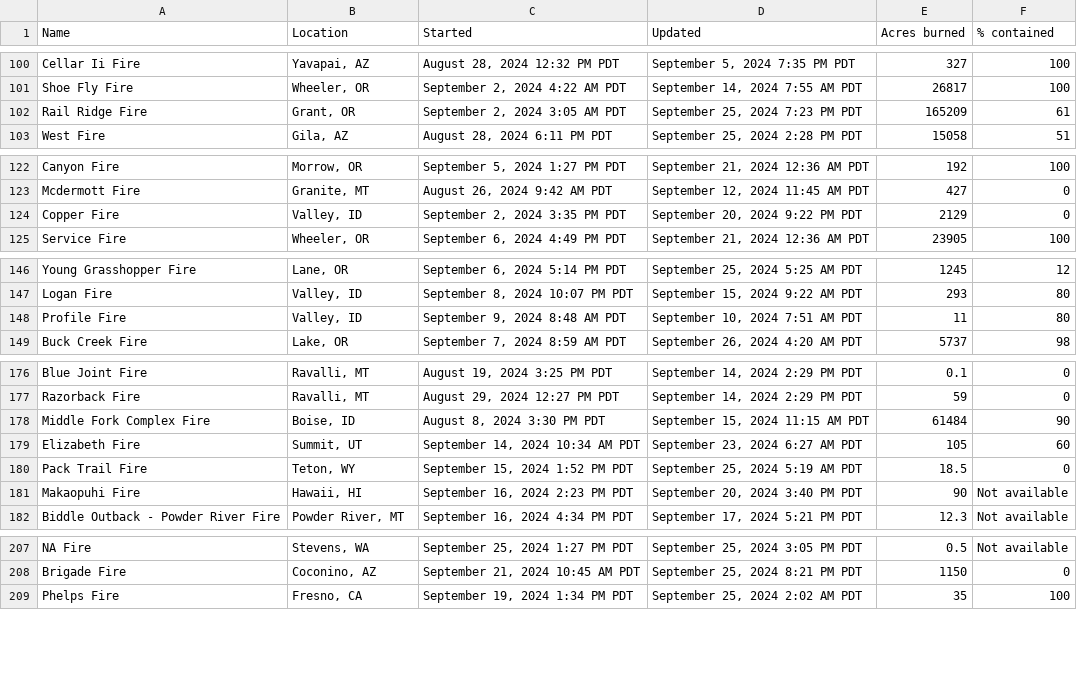
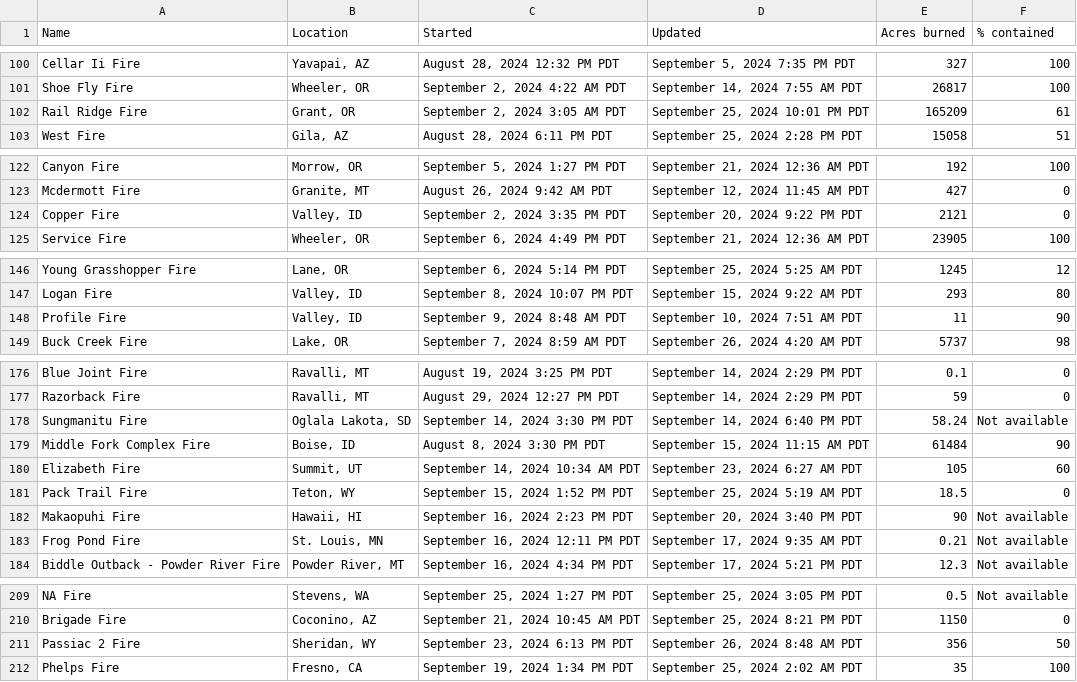
Before and after one commit to cbs-news-data/wildfire_watch, a CSV file: data/wildfires_datawrapper_save.csv, drawn as a sheet; only a part is shown, gaps mark what is left out; the diff covers the shown part only.

```diff
--- a/data/wildfires_datawrapper_save.csv
+++ b/data/wildfires_datawrapper_save.csv
@@ -101,3 +101,3 @@ Cellar Ii Fire,"Yavapai, AZ","August 28, 2024 12:32 PM PDT","September 5, 2024 7
 Shoe Fly Fire,"Wheeler, OR","September 2, 2024 4:22 AM PDT","September 14, 2024 7:55 AM PDT",26817,100
-Rail Ridge Fire,"Grant, OR","September 2, 2024 3:05 AM PDT","September 25, 2024 7:23 PM PDT",165209,61
+Rail Ridge Fire,"Grant, OR","September 2, 2024 3:05 AM PDT","September 25, 2024 10:01 PM PDT",165209,61
 West Fire,"Gila, AZ","August 28, 2024 6:11 PM PDT","September 25, 2024 2:28 PM PDT",15058,51
@@ -123,3 +123,3 @@ Canyon Fire,"Morrow, OR","September 5, 2024 1:27 PM PDT","September 21, 2024 12:
 Mcdermott Fire,"Granite, MT","August 26, 2024 9:42 AM PDT","September 12, 2024 11:45 AM PDT",427,0
-Copper Fire,"Valley, ID","September 2, 2024 3:35 PM PDT","September 20, 2024 9:22 PM PDT",2129,0
+Copper Fire,"Valley, ID","September 2, 2024 3:35 PM PDT","September 20, 2024 9:22 PM PDT",2121,0
 Service Fire,"Wheeler, OR","September 6, 2024 4:49 PM PDT","September 21, 2024 12:36 AM PDT",23905,100
@@ -147,3 +147,3 @@ Young Grasshopper Fire,"Lane, OR","September 6, 2024 5:14 PM PDT","September 25,
 Logan Fire,"Valley, ID","September 8, 2024 10:07 PM PDT","September 15, 2024 9:22 AM PDT",293,80
-Profile Fire,"Valley, ID","September 9, 2024 8:48 AM PDT","September 10, 2024 7:51 AM PDT",11,80
+Profile Fire,"Valley, ID","September 9, 2024 8:48 AM PDT","September 10, 2024 7:51 AM PDT",11,90
 Buck Creek Fire,"Lake, OR","September 7, 2024 8:59 AM PDT","September 26, 2024 4:20 AM PDT",5737,98
@@ -177,2 +177,3 @@ Blue Joint Fire,"Ravalli, MT","August 19, 2024 3:25 PM PDT","September 14, 2024
 Razorback Fire,"Ravalli, MT","August 29, 2024 12:27 PM PDT","September 14, 2024 2:29 PM PDT",59,0
+Sungmanitu Fire,"Oglala Lakota, SD","September 14, 2024 3:30 PM PDT","September 14, 2024 6:40 PM PDT",58.24,Not available
 Middle Fork Complex Fire,"Boise, ID","August 8, 2024 3:30 PM PDT","September 15, 2024 11:15 AM PDT",61484,90
@@ -181,2 +182,3 @@ Pack Trail Fire,"Teton, WY","September 15, 2024 1:52 PM PDT","September 25, 2024
 Makaopuhi Fire,"Hawaii, HI","September 16, 2024 2:23 PM PDT","September 20, 2024 3:40 PM PDT",90,Not available
+Frog Pond Fire,"St. Louis, MN","September 16, 2024 12:11 PM PDT","September 17, 2024 9:35 AM PDT",0.21,Not available
 Biddle Outback - Powder River Fire,"Powder River, MT","September 16, 2024 4:34 PM PDT","September 17, 2024 5:21 PM PDT",12.3,Not available
@@ -208,2 +210,3 @@ NA Fire,"Stevens, WA","September 25, 2024 1:27 PM PDT","September 25, 2024 3:05
 Brigade Fire,"Coconino, AZ","September 21, 2024 10:45 AM PDT","September 25, 2024 8:21 PM PDT",1150,0
+Passiac 2 Fire,"Sheridan, WY","September 23, 2024 6:13 PM PDT","September 26, 2024 8:48 AM PDT",356,50
 Phelps Fire,"Fresno, CA","September 19, 2024 1:34 PM PDT","September 25, 2024 2:02 AM PDT",35,100
```
Also changed, not shown: 2 edited cells elsewhere in this file, data/wildfires_save.csv, 3 other files.
